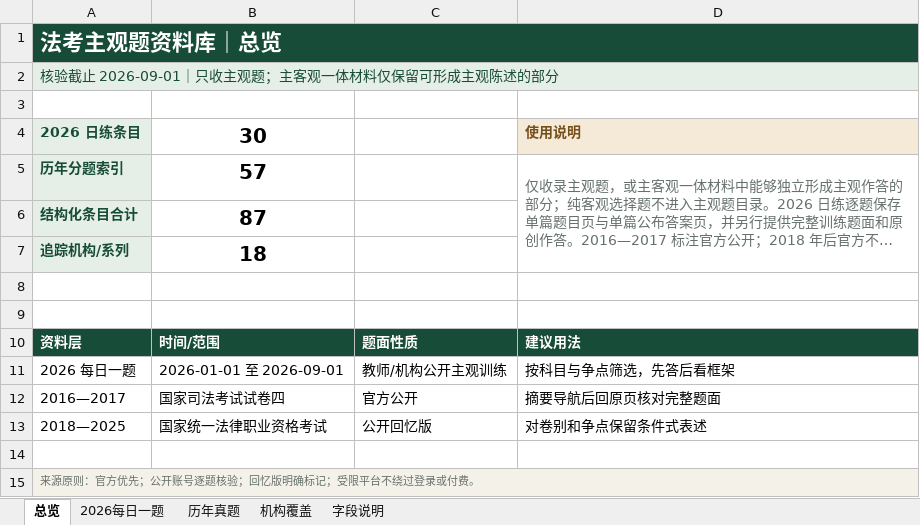
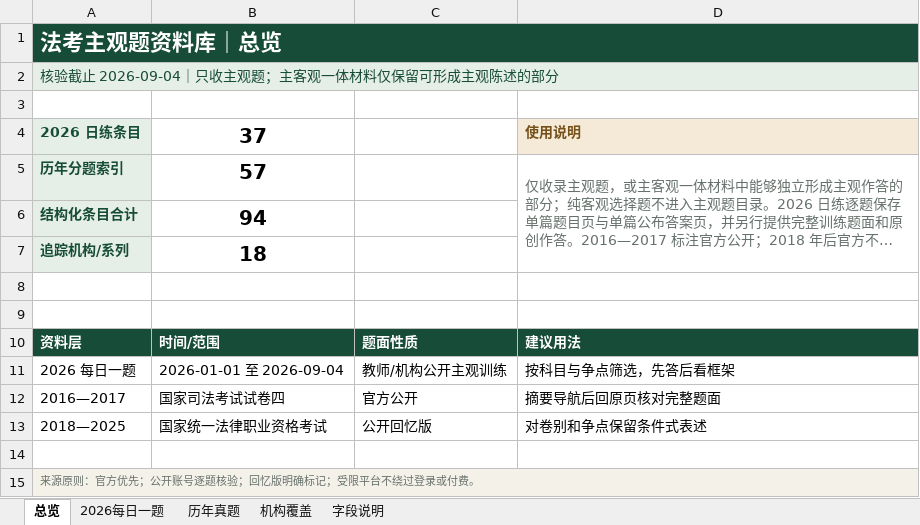
Before and after one commit to zy5120/fakao-subjective-library, an Excel workbook: docs/downloads/法考主观题资料库.xlsx, sheet 总览, drawn as a sheet; long unchanged cells end in …; values as stored, in another font and other column widths than the file's, no borders; the diff names each change by its address in the sheet, - before the commit and + after, or states it on an @@ line.

```diff
--- a/docs/downloads/法考主观题资料库.xlsx (sheet 总览)
+++ b/docs/downloads/法考主观题资料库.xlsx (sheet 总览)
-A2: 核验截止 2026-09-01｜只收主观题；主客观一体材料仅保留可形成主观陈述的部分
+A2: 核验截止 2026-09-04｜只收主观题；主客观一体材料仅保留可形成主观陈述的部分
-B4: 30
+B4: 37
-B6: 87
+B6: 94
-B11: 2026-01-01 至 2026-09-01
+B11: 2026-01-01 至 2026-09-04
```
Also changed, not shown: sheet 2026每日一题, sheet 字段说明, sheet 机构覆盖, output/site/downloads/法考主观题资料库.xlsx, 19 other files.
